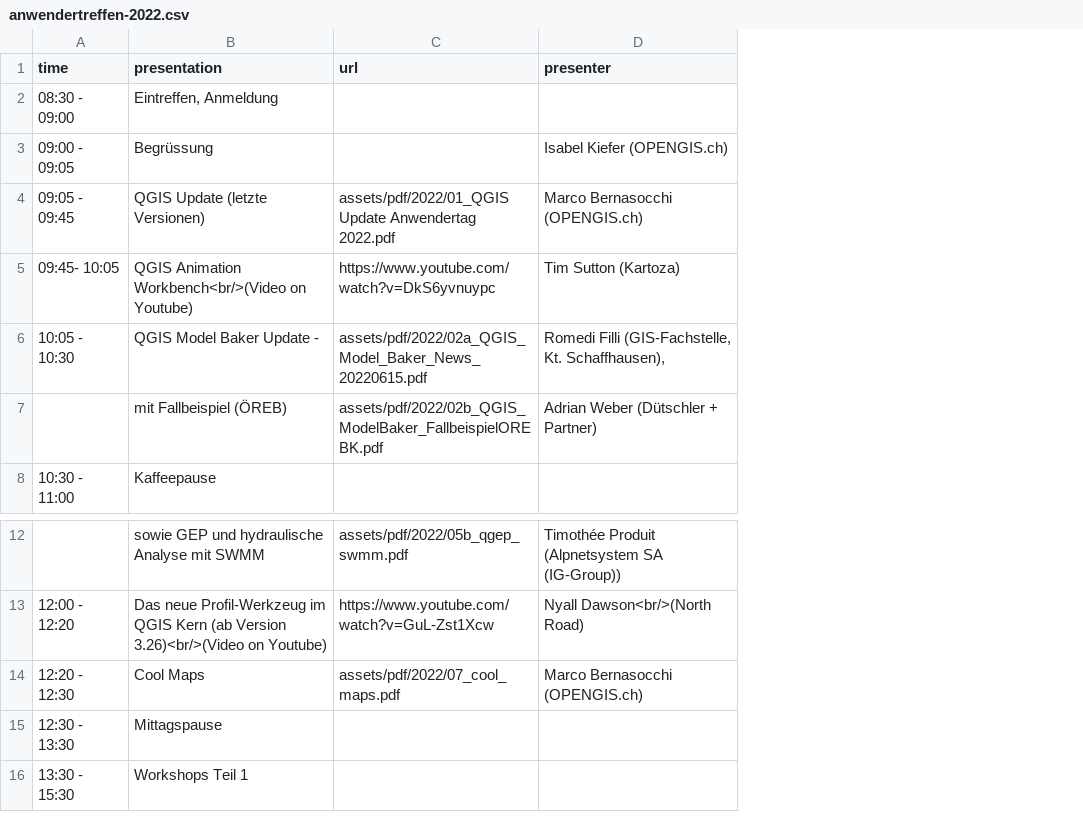
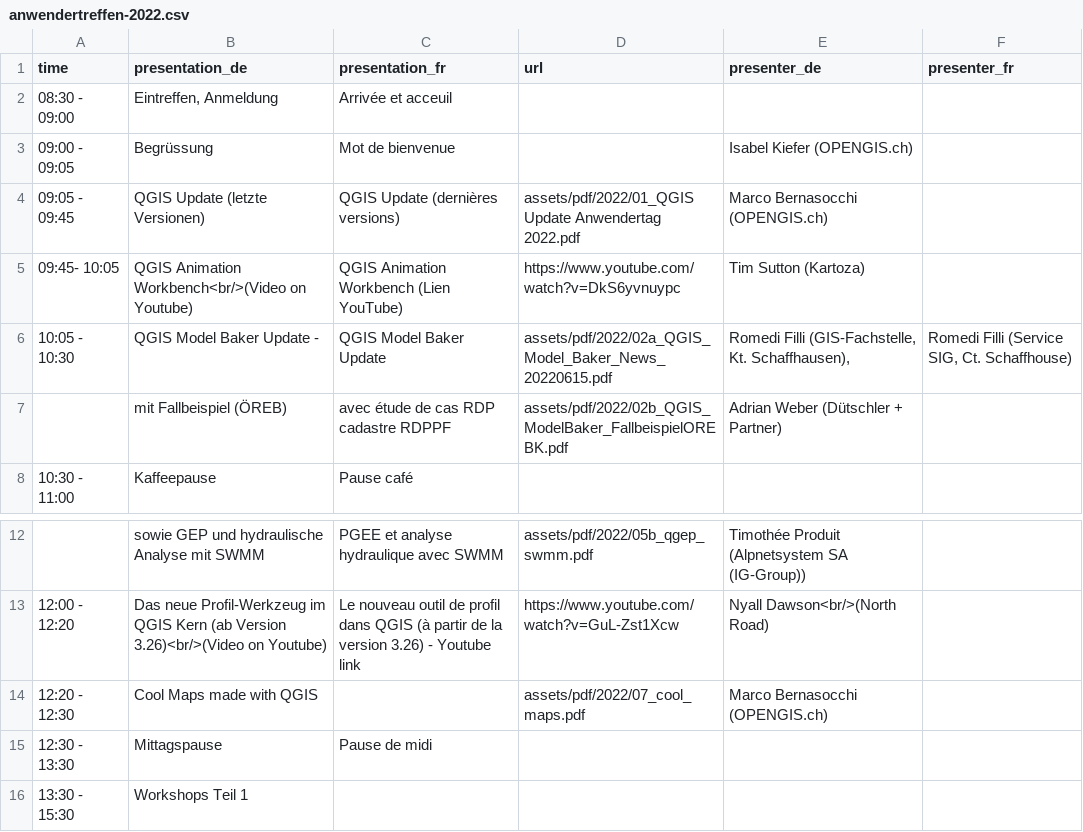
Before and after one commit to qgis-ch/qgis-ch-website, a CSV file: _data/anwendertreffen-2022.csv, drawn as a sheet; only a part is shown, gaps mark what is left out; addresses are those after the commit; the diff names each change by its address in the sheet, - before the commit and + after, or states it on an @@ line.

```diff
--- a/_data/anwendertreffen-2022.csv
+++ b/_data/anwendertreffen-2022.csv
+column C (presentation_fr), rows 2-8: Arrivée et acceuil | Mot de bienvenue | QGIS Update (dernières versions) | QGIS Animation Workbench (Lien YouTube) | QGIS Model Baker Update | avec étude de cas RDP cadastre RDPPF | Pause café; rows 12-15: PGEE et analyse hydraulique avec SWMM | Le nouveau outil de profil dans QGIS (à partir de la version 3.26) - Youtube link |  | Pause de midi
+column F (presenter_fr), row 6: Romedi Filli (Service SIG, Ct. Schaffhouse)
-B1: presentation
+B1: presentation_de
-E1: presenter
+E1: presenter_de
-B14 (presentation_de): Cool Maps
+B14 (presentation_de): Cool Maps made with QGIS
```
Also changed, not shown: _data/anwendertreffen-2023.csv, 38 other files.
